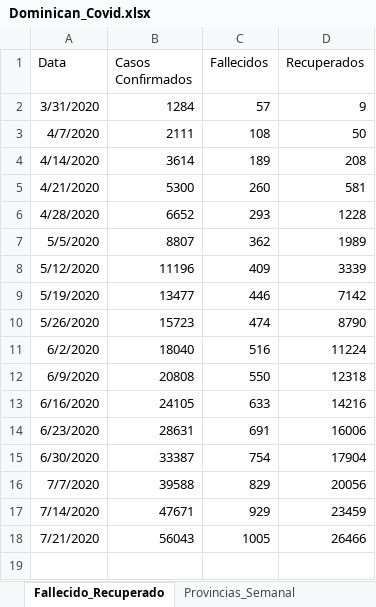
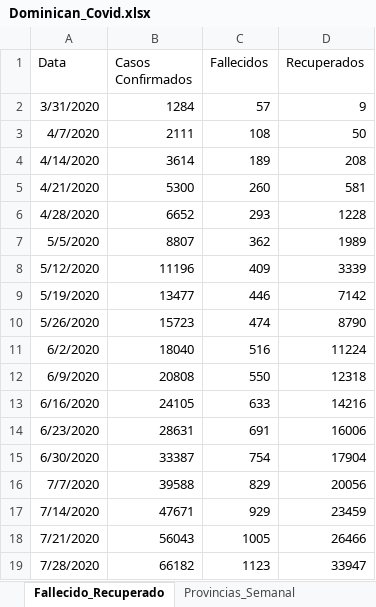
Before and after one commit to jason-hernandez-73/Miscellanea_Pythonica, an Excel workbook: Covid_Dominican/Dominican_Covid.xlsx, sheet Fallecido_Recuperado, drawn as a sheet; values as stored, in another font and other column widths than the file's, no borders; the diff names each change by its address in the sheet, - before the commit and + after, or states it on an @@ line.

```diff
--- a/Covid_Dominican/Dominican_Covid.xlsx (sheet Fallecido_Recuperado)
+++ b/Covid_Dominican/Dominican_Covid.xlsx (sheet Fallecido_Recuperado)
+row 19: 7/28/2020 | 66182 | 1123 | 33947
```
Also changed, not shown: sheet Provincias_Semanal, sheet Por_Edad.
